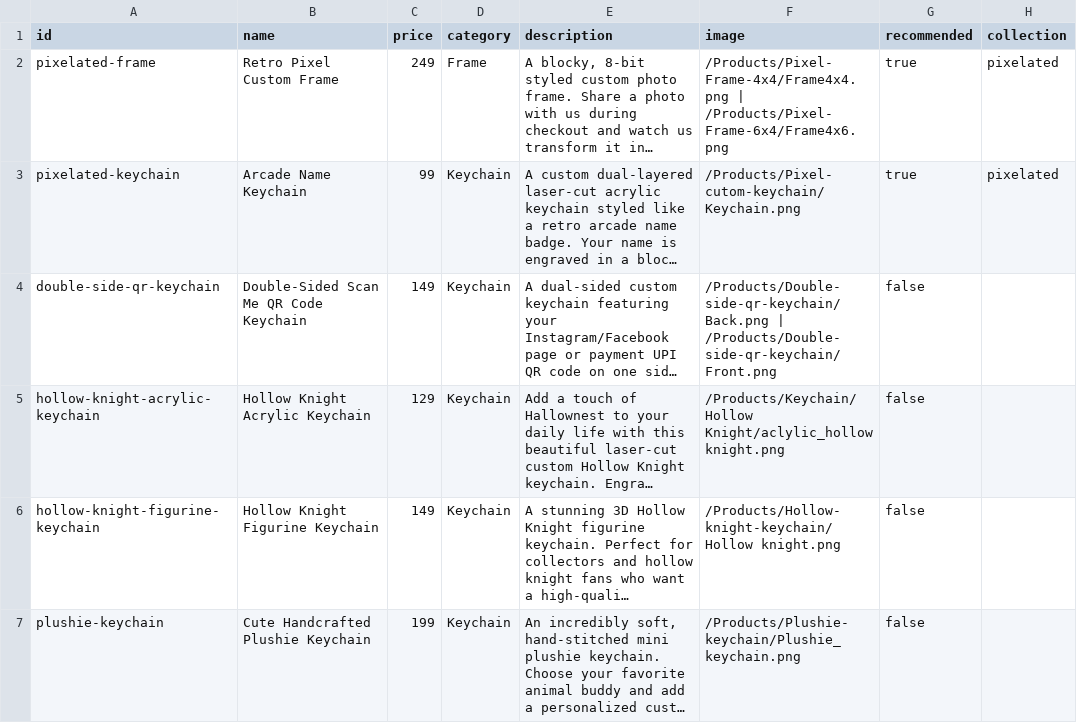
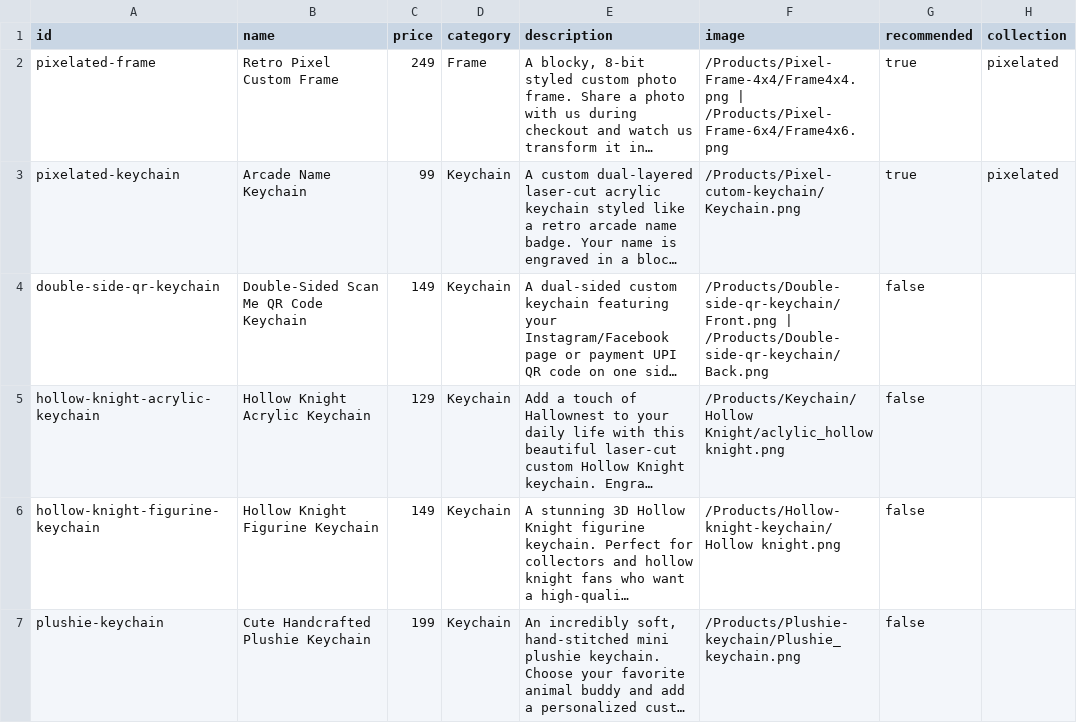
Before and after one commit to niTzKmr/Piklu.co, a CSV file: catalog.csv, drawn as a sheet; only a part is shown; long unchanged cells end in …; the diff names each change by its address in the sheet, - before the commit and + after, or states it on an @@ line.

Commit message:
catalog update

```diff
--- a/catalog.csv
+++ b/catalog.csv
-F4 (image): /Products/Double-side-qr-keychain/Back.png | /Products/Double-side-qr-keychain/Front.png
+F4 (image): /Products/Double-side-qr-keychain/Front.png | /Products/Double-side-qr-keychain/Back.png
```
